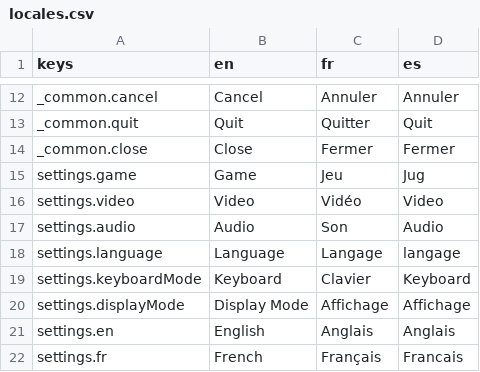
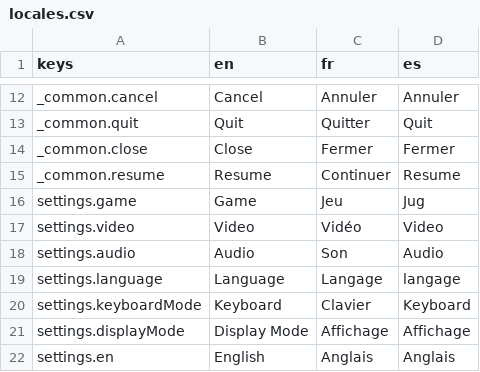
Before and after one commit to lauribusa/GodotBaseTemplate, a CSV file: localization/locales.csv, drawn as a sheet; only a part is shown, gaps mark what is left out; the shorter side is filled out with more unchanged rows.

```diff
--- a/localization/locales.csv
+++ b/localization/locales.csv
@@ -14,2 +14,3 @@ _common.quit, Quit, Quitter, Quit
 _common.close, Close, Fermer, Fermer
+_common.resume, Resume, Continuer, Resume
 settings.game, Game, Jeu, Jug
```
Also changed, not shown: 9 other files.
